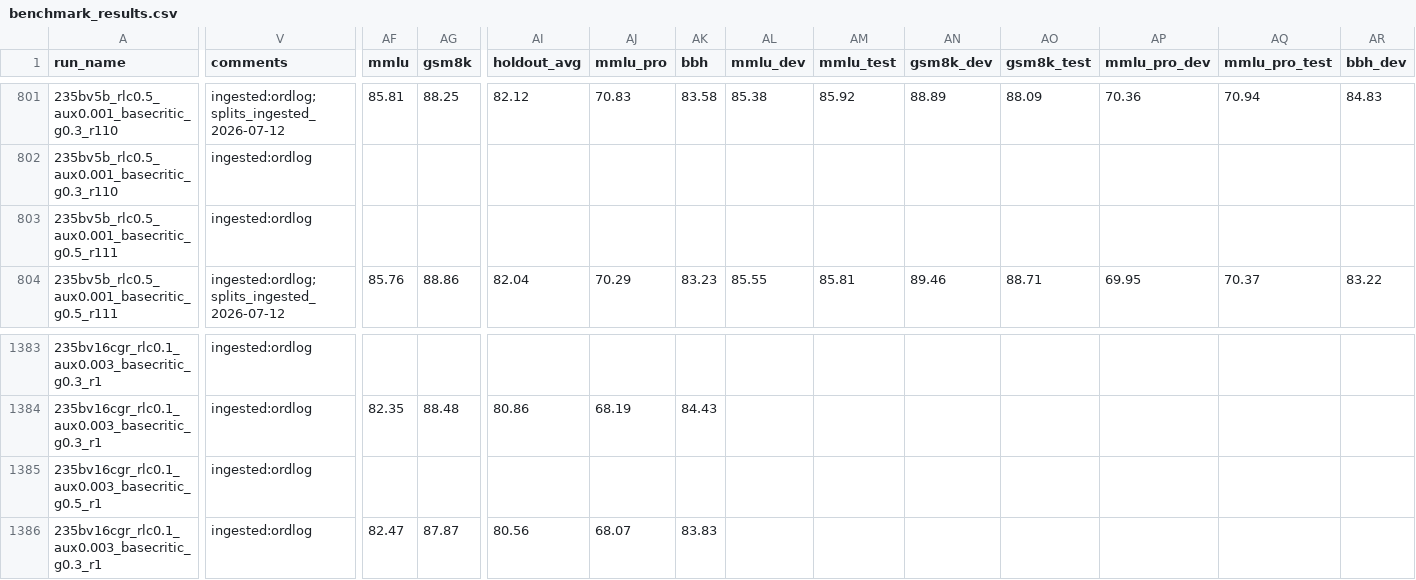
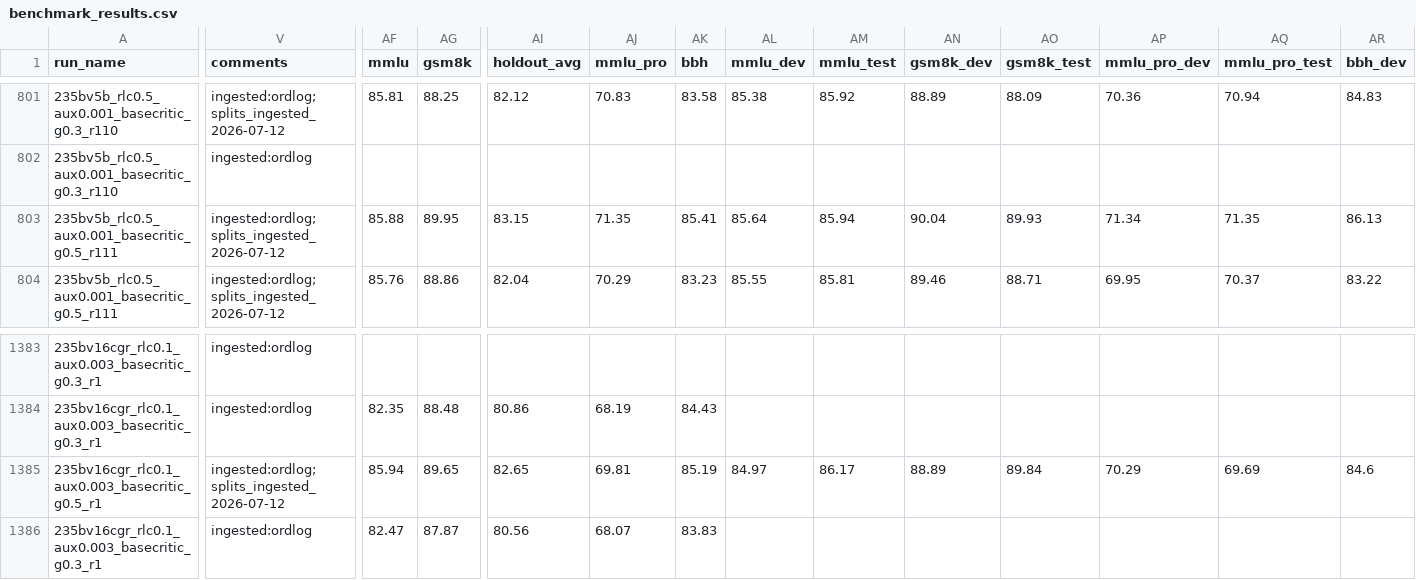
Before and after one commit to jondebug/Pai-Megatron-Patch, a CSV file: examples/qwen3/benchmarks/benchmark_results.csv, drawn as a sheet; only a part is shown, gaps mark what is left out; the diff covers the shown part only; the diff names each change by its address in the sheet, - before the commit and + after, or states it on an @@ line.

Commit message:
auto: splits+cp ingest 2026-07-13T20:09:09Z

```diff
--- a/examples/qwen3/benchmarks/benchmark_results.csv
+++ b/examples/qwen3/benchmarks/benchmark_results.csv
-V803 (comments): ingested:ordlog
+V803 (comments): ingested:ordlog;splits_ingested_2026-07-12
-AF803 (mmlu): (empty)
+AF803 (mmlu): 85.88
-AG803 (gsm8k): (empty)
+AG803 (gsm8k): 89.95
-AI803 (holdout_avg): (empty)
+AI803 (holdout_avg): 83.15
-AJ803 (mmlu_pro): (empty)
+AJ803 (mmlu_pro): 71.35
-AK803 (bbh): (empty)
+AK803 (bbh): 85.41
-AL803 (mmlu_dev): (empty)
+AL803 (mmlu_dev): 85.64
-AM803 (mmlu_test): (empty)
+AM803 (mmlu_test): 85.94
-AN803 (gsm8k_dev): (empty)
+AN803 (gsm8k_dev): 90.04
-AO803 (gsm8k_test): (empty)
+AO803 (gsm8k_test): 89.93
-AP803 (mmlu_pro_dev): (empty)
+AP803 (mmlu_pro_dev): 71.34
-AQ803 (mmlu_pro_test): (empty)
+AQ803 (mmlu_pro_test): 71.35
-AR803 (bbh_dev): (empty)
+AR803 (bbh_dev): 86.13
-V1385 (comments): ingested:ordlog
+V1385 (comments): ingested:ordlog;splits_ingested_2026-07-12
-AF1385 (mmlu): (empty)
+AF1385 (mmlu): 85.94
-AG1385 (gsm8k): (empty)
+AG1385 (gsm8k): 89.65
-AI1385 (holdout_avg): (empty)
+AI1385 (holdout_avg): 82.65
-AJ1385 (mmlu_pro): (empty)
+AJ1385 (mmlu_pro): 69.81
-AK1385 (bbh): (empty)
+AK1385 (bbh): 85.19
-AL1385 (mmlu_dev): (empty)
+AL1385 (mmlu_dev): 84.97
-AM1385 (mmlu_test): (empty)
+AM1385 (mmlu_test): 86.17
-AN1385 (gsm8k_dev): (empty)
+AN1385 (gsm8k_dev): 88.89
-AO1385 (gsm8k_test): (empty)
+AO1385 (gsm8k_test): 89.84
-AP1385 (mmlu_pro_dev): (empty)
+AP1385 (mmlu_pro_dev): 70.29
-AQ1385 (mmlu_pro_test): (empty)
+AQ1385 (mmlu_pro_test): 69.69
-AR1385 (bbh_dev): (empty)
+AR1385 (bbh_dev): 84.6
```
Also changed, not shown: 6 edited cells elsewhere in this file.
